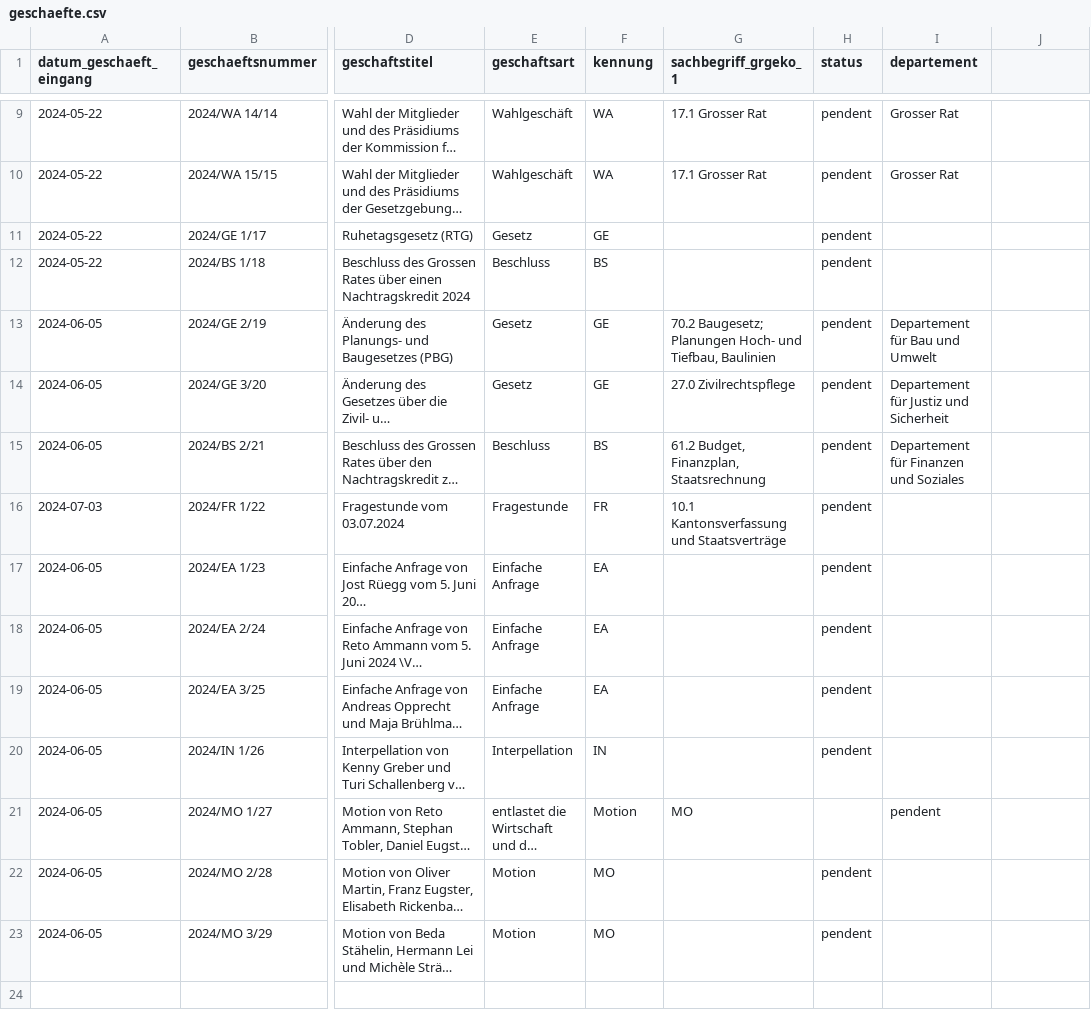
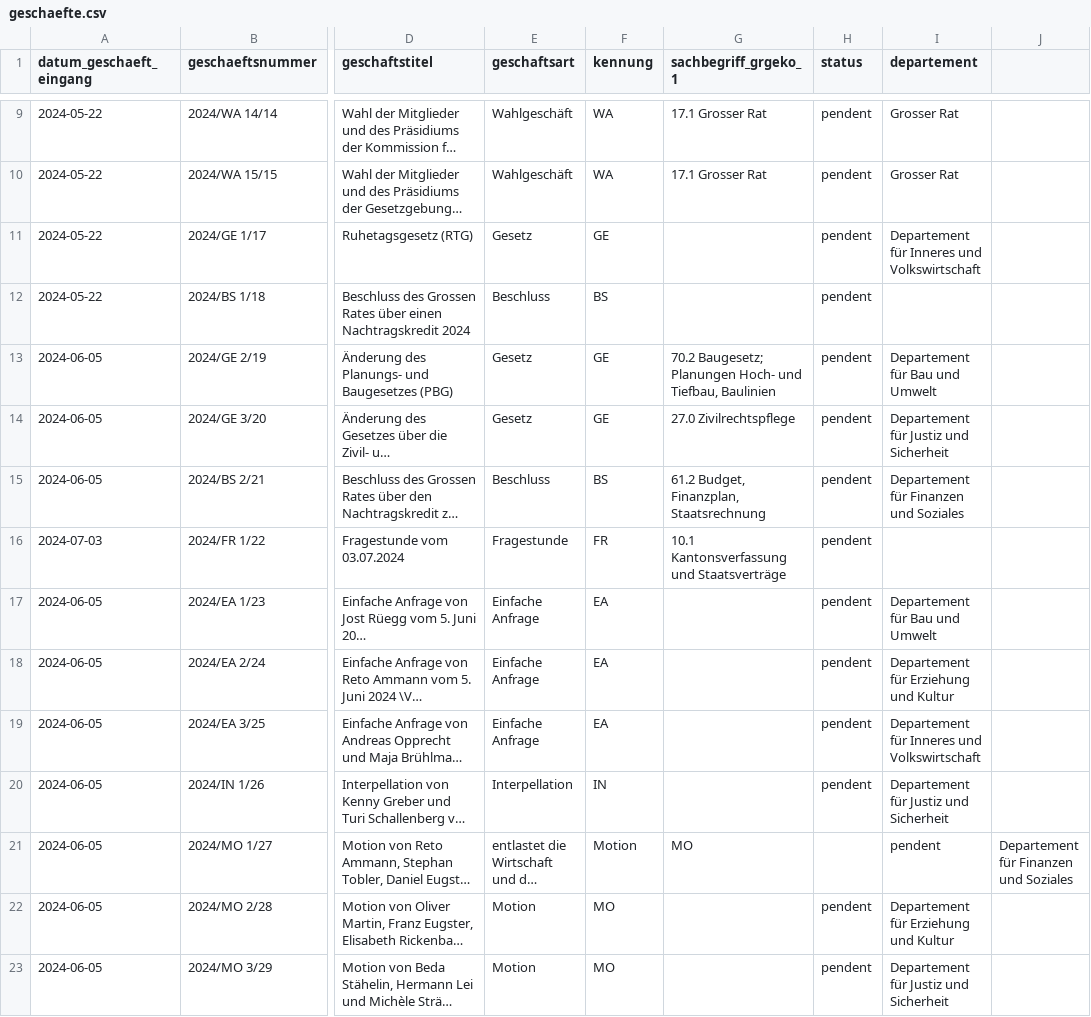
Before and after one commit to ogdtg/vorstossdaten_scrape, a CSV file: geschaefte.csv, drawn as a sheet; only a part is shown, gaps mark what is left out; long unchanged cells end in …; the diff names each change by its address in the sheet, - before the commit and + after, or states it on an @@ line.

```diff
--- a/geschaefte.csv
+++ b/geschaefte.csv
-I11 (departement): (empty)
+I11 (departement): Departement für Inneres und Volkswirtschaft
-I17 (departement): (empty)
+I17 (departement): Departement für Bau und Umwelt
-I18 (departement): (empty)
+I18 (departement): Departement für Erziehung und Kultur
-I19 (departement): (empty)
+I19 (departement): Departement für Inneres und Volkswirtschaft
-I20 (departement): (empty)
+I20 (departement): Departement für Justiz und Sicherheit
-J21: (empty)
+J21: Departement für Finanzen und Soziales
-I22 (departement): (empty)
+I22 (departement): Departement für Erziehung und Kultur
-I23 (departement): (empty)
+I23 (departement): Departement für Justiz und Sicherheit
```
Also changed, not shown: 1 other file.
